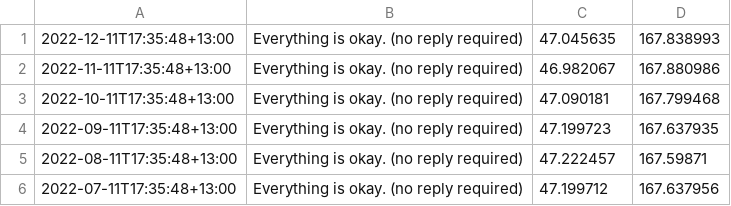
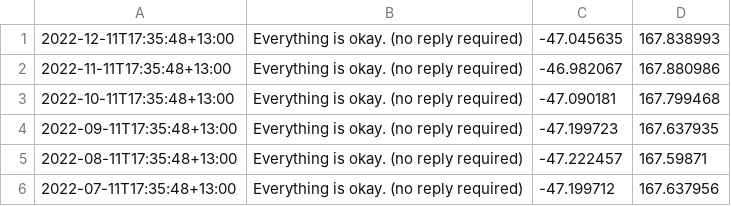
Before and after one commit to finnito/blog, a CSV file: static/inreach.csv, drawn as a sheet.

Commit message:
Re-adds missing negative
Former-commit-id: fa94576ddec00a6cffa59643b96bce794a6cd1d9 [formerly e825e103af15ca3c916f25433d2912e70f175390]
Former-commit-id: fa1e2313f8ffb870f33c65c161e29b80b9e79985

```diff
--- a/static/inreach.csv
+++ b/static/inreach.csv
@@ -1,6 +1,6 @@
-2022-12-11T17:35:48+13:00; Everything is okay. (no reply required); 47.045635; 167.838993
-2022-11-11T17:35:48+13:00; Everything is okay. (no reply required); 46.982067; 167.880986
-2022-10-11T17:35:48+13:00; Everything is okay. (no reply required); 47.090181; 167.799468
-2022-09-11T17:35:48+13:00; Everything is okay. (no reply required); 47.199723; 167.637935
-2022-08-11T17:35:48+13:00; Everything is okay. (no reply required); 47.222457; 167.59871
-2022-07-11T17:35:48+13:00; Everything is okay. (no reply required); 47.199712; 167.637956
+2022-12-11T17:35:48+13:00; Everything is okay. (no reply required); -47.045635; 167.838993
+2022-11-11T17:35:48+13:00; Everything is okay. (no reply required); -46.982067; 167.880986
+2022-10-11T17:35:48+13:00; Everything is okay. (no reply required); -47.090181; 167.799468
+2022-09-11T17:35:48+13:00; Everything is okay. (no reply required); -47.199723; 167.637935
+2022-08-11T17:35:48+13:00; Everything is okay. (no reply required); -47.222457; 167.59871
+2022-07-11T17:35:48+13:00; Everything is okay. (no reply required); -47.199712; 167.637956
```
